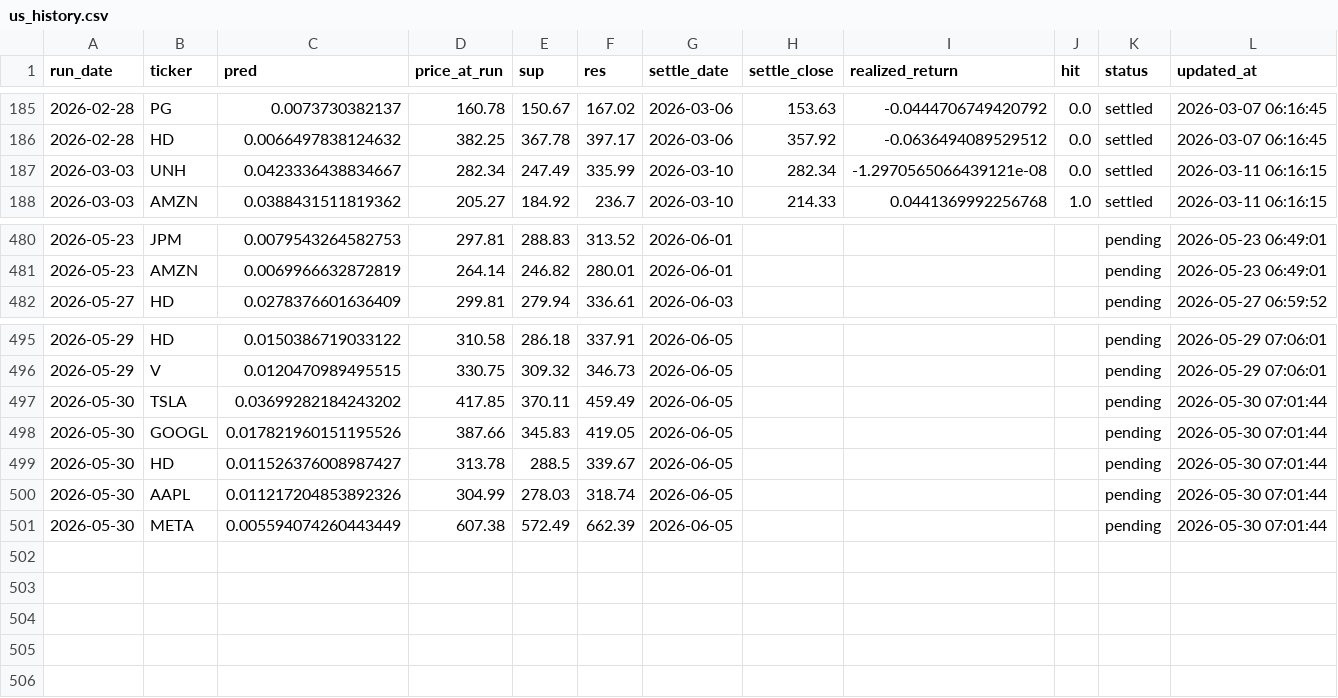
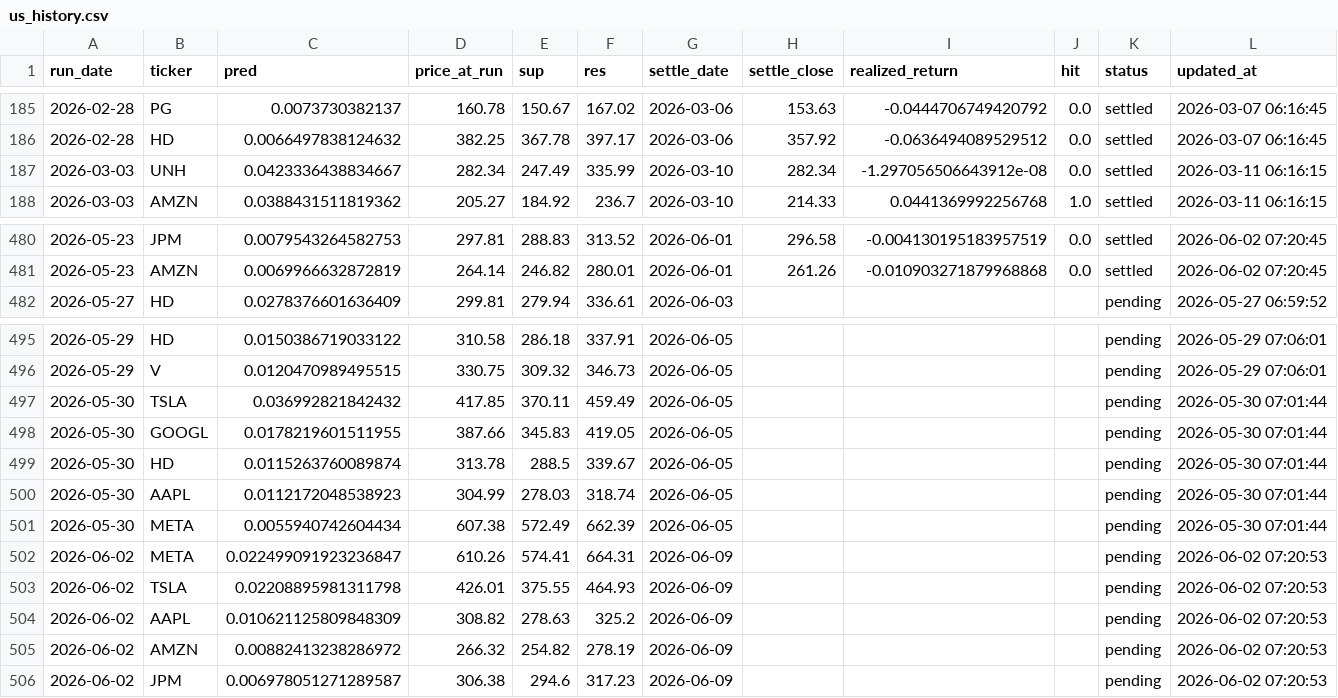
Before and after one commit to chehao0221/US-stock-ai, a CSV file: us_history.csv, drawn as a sheet; only a part is shown, gaps mark what is left out; the diff covers the shown part only.

```diff
--- a/us_history.csv
+++ b/us_history.csv
@@ -186,3 +186,3 @@
 2026-02-28,HD,0.0066497838124632,382.25,367.78,397.17,2026-03-06,357.92,-0.0636494089529512,0.0,settled,2026-03-07 06:16:45
-2026-03-03,UNH,0.0423336438834667,282.34,247.49,335.99,2026-03-10,282.34,-1.2970565066439121e-08,0.0,settled,2026-03-11 06:16:15
+2026-03-03,UNH,0.0423336438834667,282.34,247.49,335.99,2026-03-10,282.34,-1.297056506643912e-08,0.0,settled,2026-03-11 06:16:15
 2026-03-03,AMZN,0.0388431511819362,205.27,184.92,236.7,2026-03-10,214.33,0.0441369992256768,1.0,settled,2026-03-11 06:16:15
@@ -480,3 +480,3 @@
-2026-05-23,JPM,0.0079543264582753,297.81,288.83,313.52,2026-06-01,,,,pending,2026-05-23 06:49:01
-2026-05-23,AMZN,0.0069966632872819,264.14,246.82,280.01,2026-06-01,,,,pending,2026-05-23 06:49:01
+2026-05-23,JPM,0.0079543264582753,297.81,288.83,313.52,2026-06-01,296.58,-0.004130195183957519,0.0,settled,2026-06-02 07:20:45
+2026-05-23,AMZN,0.0069966632872819,264.14,246.82,280.01,2026-06-01,261.26,-0.010903271879968868,0.0,settled,2026-06-02 07:20:45
 2026-05-27,HD,0.0278376601636409,299.81,279.94,336.61,2026-06-03,,,,pending,2026-05-27 06:59:52
@@ -496,6 +496,11 @@
 2026-05-29,V,0.0120470989495515,330.75,309.32,346.73,2026-06-05,,,,pending,2026-05-29 07:06:01
-2026-05-30,TSLA,0.03699282184243202,417.85,370.11,459.49,2026-06-05,,,,pending,2026-05-30 07:01:44
-2026-05-30,GOOGL,0.017821960151195526,387.66,345.83,419.05,2026-06-05,,,,pending,2026-05-30 07:01:44
-2026-05-30,HD,0.011526376008987427,313.78,288.5,339.67,2026-06-05,,,,pending,2026-05-30 07:01:44
-2026-05-30,AAPL,0.011217204853892326,304.99,278.03,318.74,2026-06-05,,,,pending,2026-05-30 07:01:44
-2026-05-30,META,0.005594074260443449,607.38,572.49,662.39,2026-06-05,,,,pending,2026-05-30 07:01:44
+2026-05-30,TSLA,0.036992821842432,417.85,370.11,459.49,2026-06-05,,,,pending,2026-05-30 07:01:44
+2026-05-30,GOOGL,0.0178219601511955,387.66,345.83,419.05,2026-06-05,,,,pending,2026-05-30 07:01:44
+2026-05-30,HD,0.0115263760089874,313.78,288.5,339.67,2026-06-05,,,,pending,2026-05-30 07:01:44
+2026-05-30,AAPL,0.0112172048538923,304.99,278.03,318.74,2026-06-05,,,,pending,2026-05-30 07:01:44
+2026-05-30,META,0.0055940742604434,607.38,572.49,662.39,2026-06-05,,,,pending,2026-05-30 07:01:44
+2026-06-02,META,0.022499091923236847,610.26,574.41,664.31,2026-06-09,,,,pending,2026-06-02 07:20:53
+2026-06-02,TSLA,0.02208895981311798,426.01,375.55,464.93,2026-06-09,,,,pending,2026-06-02 07:20:53
+2026-06-02,AAPL,0.010621125809848309,308.82,278.63,325.2,2026-06-09,,,,pending,2026-06-02 07:20:53
+2026-06-02,AMZN,0.00882413238286972,266.32,254.82,278.19,2026-06-09,,,,pending,2026-06-02 07:20:53
+2026-06-02,JPM,0.006978051271289587,306.38,294.6,317.23,2026-06-09,,,,pending,2026-06-02 07:20:53
```
Also changed, not shown: 49 edited cells elsewhere in this file.
